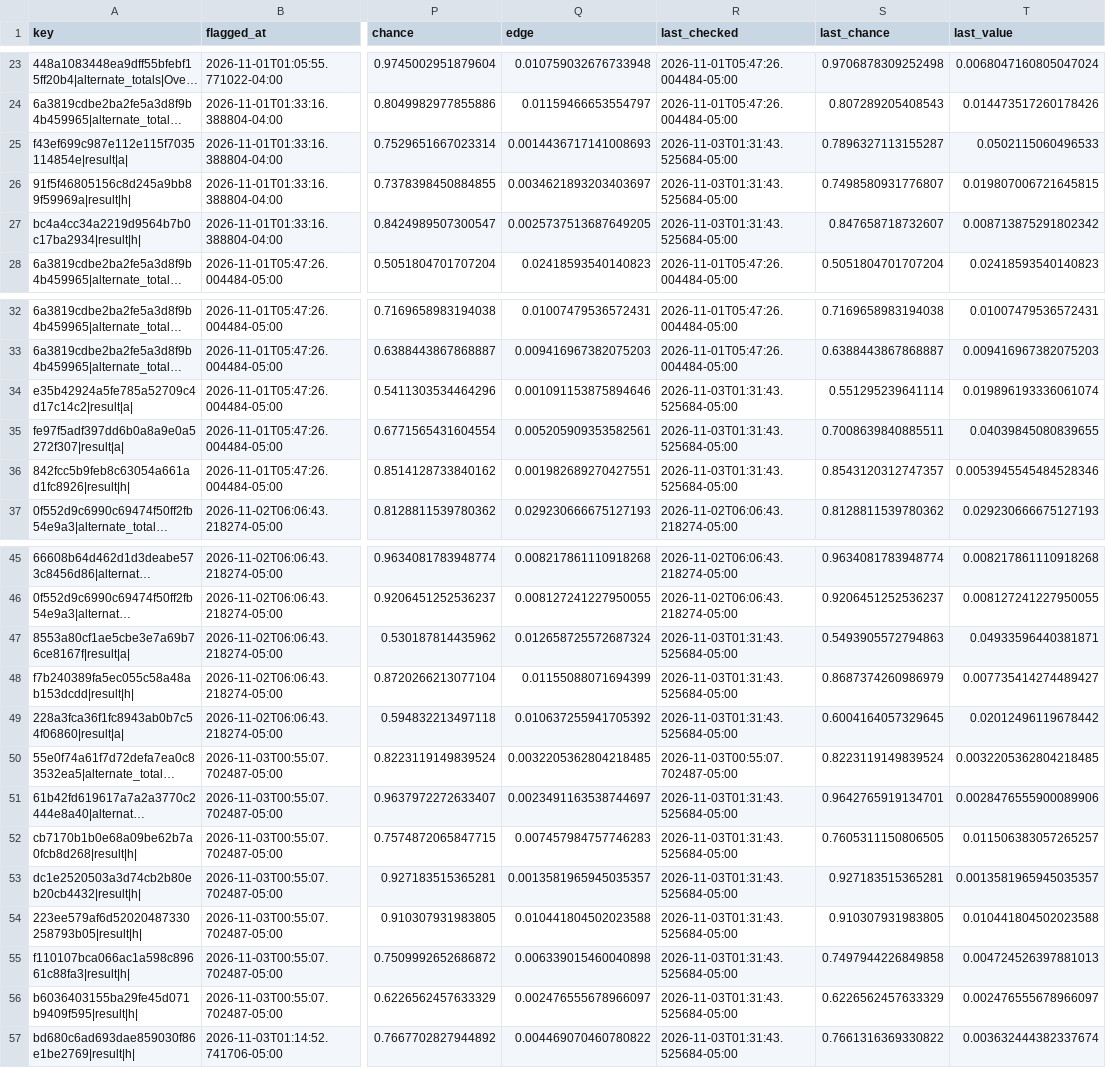
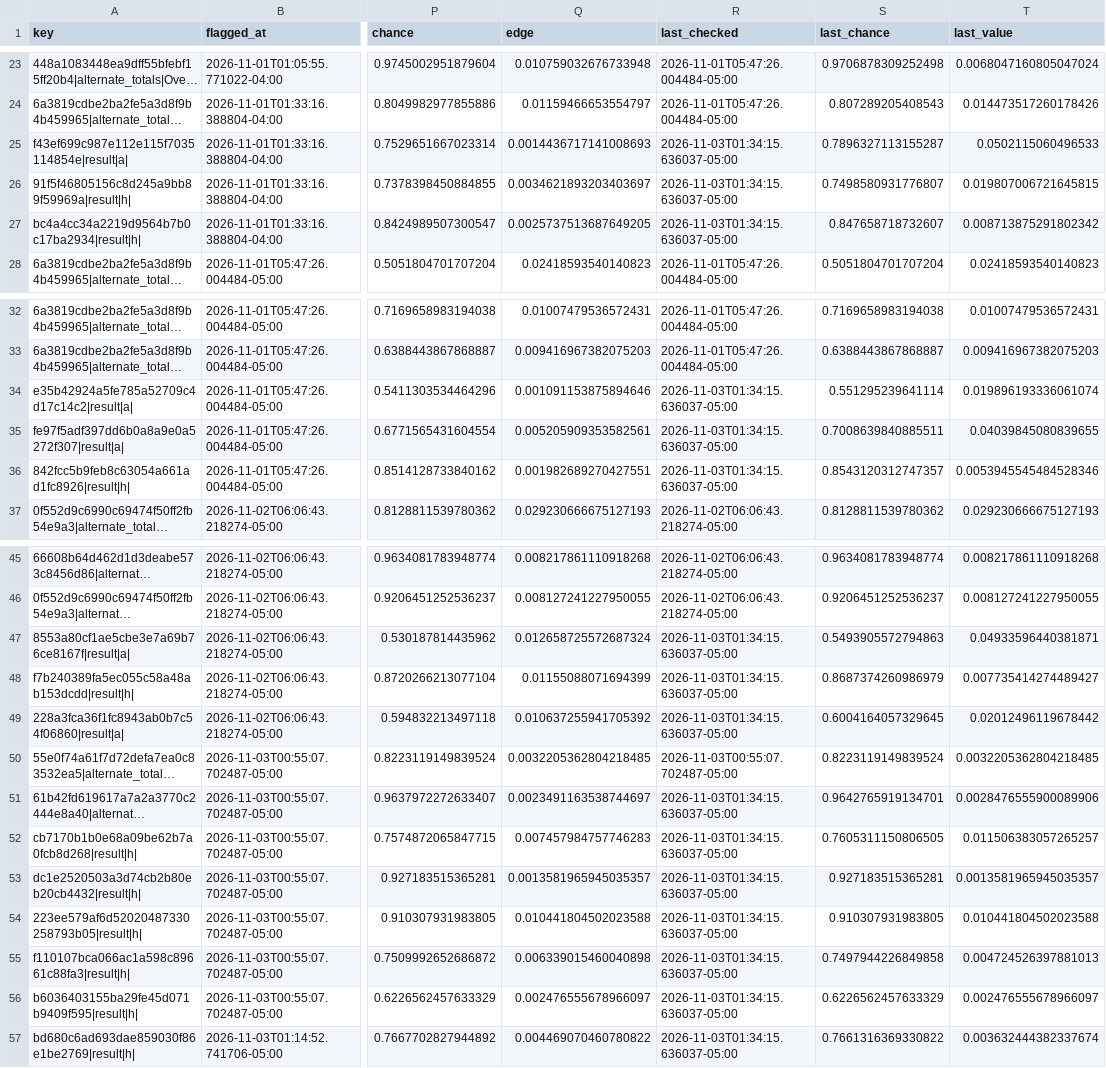
Before and after one commit to HughFOD/soccer-markets, a CSV file: data/track_record.csv, drawn as a sheet; only a part is shown, gaps mark what is left out; long unchanged cells end in …; the diff covers the shown part only; the diff names each change by its address in the sheet, - before the commit and + after, or states it on an @@ line.

```diff
--- a/data/track_record.csv
+++ b/data/track_record.csv
-R25:R27 (last_checked): 2026-11-03T01:31:43.525684-05:00
+R25:R27 (last_checked): 2026-11-03T01:34:15.636037-05:00
-R34:R36 (last_checked): 2026-11-03T01:31:43.525684-05:00
+R34:R36 (last_checked): 2026-11-03T01:34:15.636037-05:00
-R47:R49 (last_checked): 2026-11-03T01:31:43.525684-05:00
+R47:R49 (last_checked): 2026-11-03T01:34:15.636037-05:00
-R51:R57 (last_checked): 2026-11-03T01:31:43.525684-05:00
+R51:R57 (last_checked): 2026-11-03T01:34:15.636037-05:00
```
Also changed, not shown: 2 edited cells elsewhere in this file, 5 other files.
